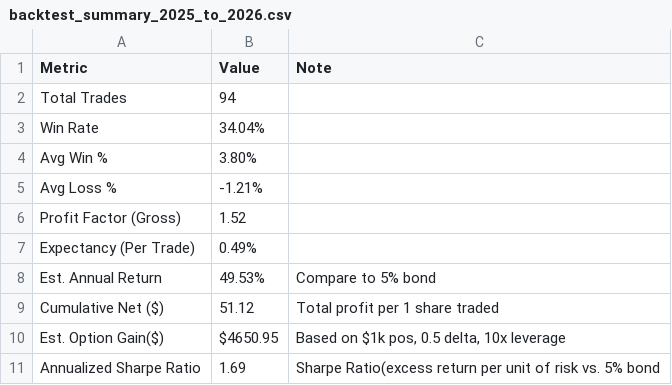
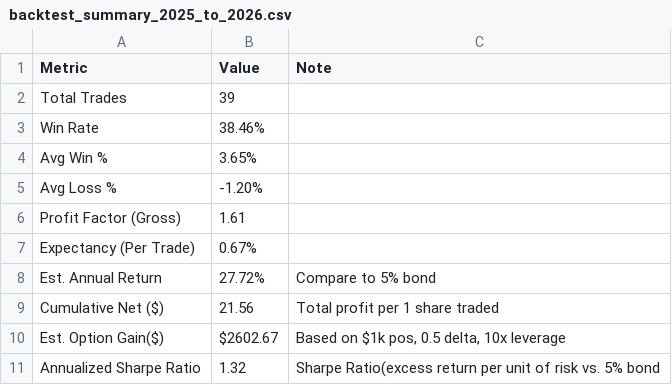
Before and after one commit to noahfm/continuation-screener, a CSV file: backtest_results/backtest_summary_2025_to_2026.csv, drawn as a sheet.

Commit message:
Update backtest_summary_2025_to_2026.csv

```diff
--- a/backtest_results/backtest_summary_2025_to_2026.csv
+++ b/backtest_results/backtest_summary_2025_to_2026.csv
@@ -1,11 +1,11 @@
 Metric,Value,Note
-Total Trades,94,
-Win Rate,34.04%,
-Avg Win %,3.80%,
-Avg Loss %,-1.21%,
-Profit Factor (Gross),1.52,
-Expectancy (Per Trade),0.49%,
-Est. Annual Return,49.53%,Compare to 5% bond
-Cumulative Net ($),51.12,Total profit per 1 share traded
-Est. Option Gain($),$4650.95,"Based on $1k pos, 0.5 delta, 10x leverage"
-Annualized Sharpe Ratio,1.69,Sharpe Ratio(excess return per unit of risk vs. 5% bond
+Total Trades,39,
+Win Rate,38.46%,
+Avg Win %,3.65%,
+Avg Loss %,-1.20%,
+Profit Factor (Gross),1.61,
+Expectancy (Per Trade),0.67%,
+Est. Annual Return,27.72%,Compare to 5% bond
+Cumulative Net ($),21.56,Total profit per 1 share traded
+Est. Option Gain($),$2602.67,"Based on $1k pos, 0.5 delta, 10x leverage"
+Annualized Sharpe Ratio,1.32,Sharpe Ratio(excess return per unit of risk vs. 5% bond
```
